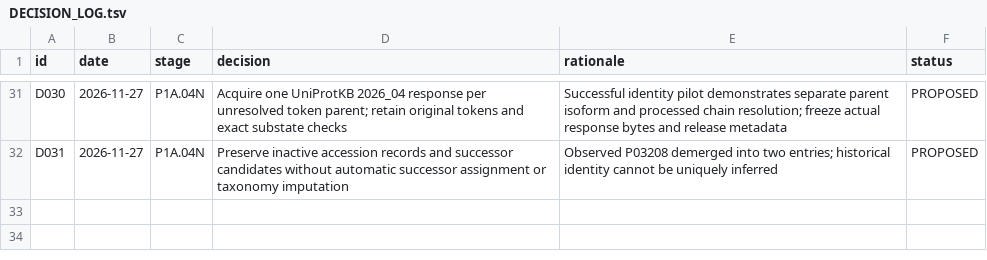
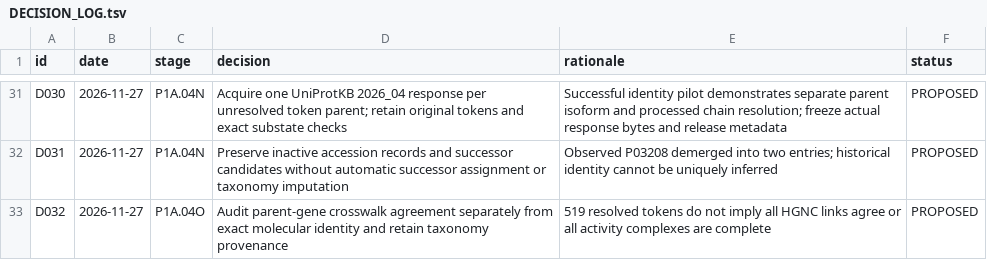
Before and after one commit to nousiaso/cellular-functional-architecture, a TSV file: registries/DECISION_LOG.tsv, drawn as a sheet; only a part is shown, gaps mark what is left out; the diff names each change by its address in the sheet, - before the commit and + after, or states it on an @@ line.

```diff
--- a/registries/DECISION_LOG.tsv
+++ b/registries/DECISION_LOG.tsv
+row 33: D032 | 2026-11-27 | P1A.04O | Audit parent-gene crosswalk agreement separately from exact molecular identity and retain taxonomy provenance | 519 resolved tokens do not imply all HGNC links agree or all activity complexes are complete | PROPOSED
```
Also changed, not shown: registries/AUDIT_REGISTRY.tsv, 2 other files.
